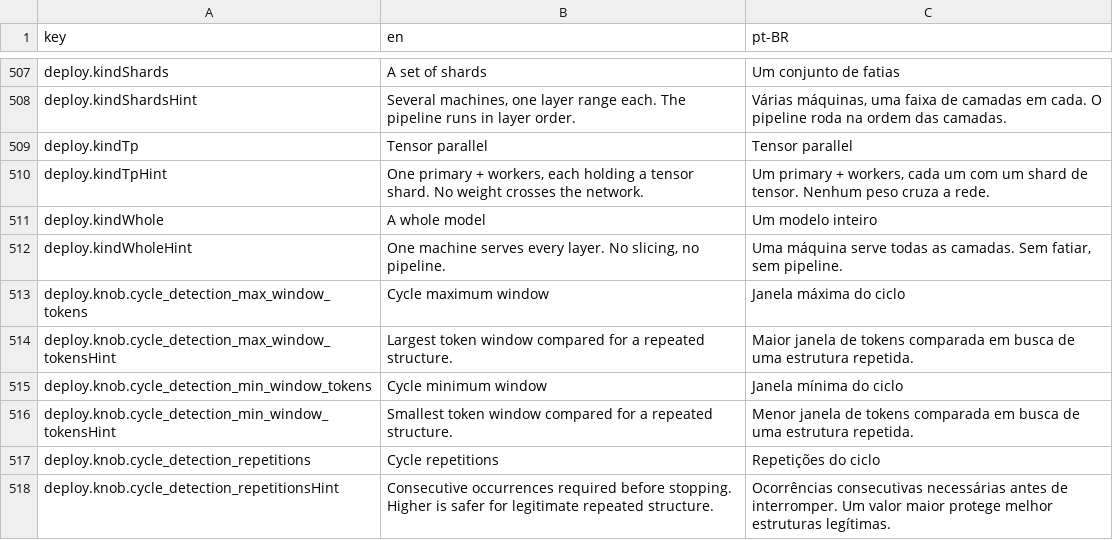
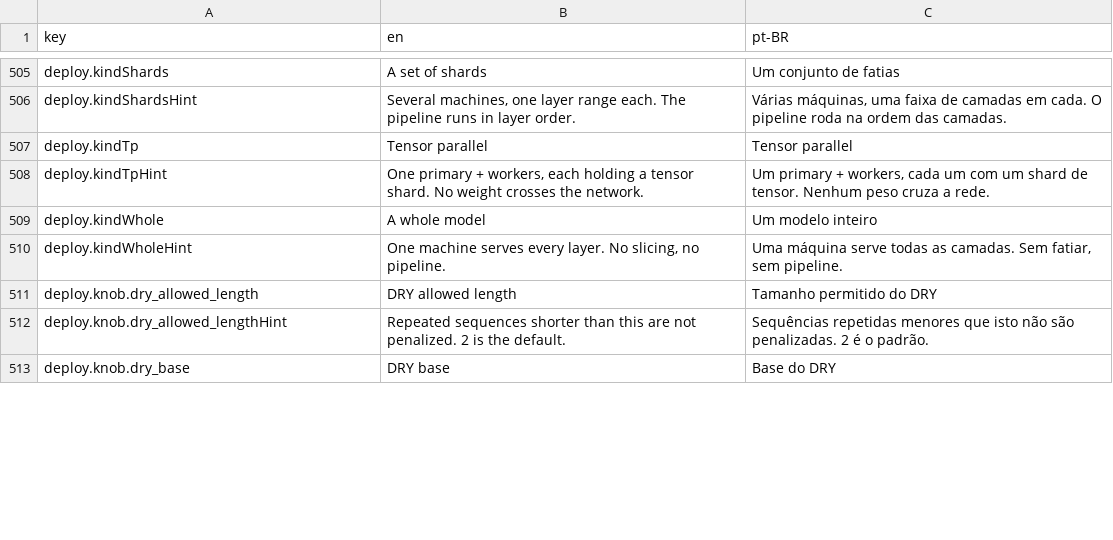
Before and after one commit to pieceofmindcloud/pom, a CSV file: apps/frontend/src/i18n/messages.csv, drawn as a sheet; only a part is shown, gaps mark what is left out; the diff covers the shown part only.

```diff
--- a/apps/frontend/src/i18n/messages.csv
+++ b/apps/frontend/src/i18n/messages.csv
@@ -512,7 +510,4 @@ deploy.kindWhole,A whole model,Um modelo inteiro
 deploy.kindWholeHint,"One machine serves every layer. No slicing, no pipeline.","Uma máquina serve todas as camadas. Sem fatiar, sem pipeline."
-deploy.knob.cycle_detection_max_window_tokens,Cycle maximum window,Janela máxima do ciclo
-deploy.knob.cycle_detection_max_window_tokensHint,Largest token window compared for a repeated structure.,Maior janela de tokens comparada em busca de uma estrutura repetida.
-deploy.knob.cycle_detection_min_window_tokens,Cycle minimum window,Janela mínima do ciclo
-deploy.knob.cycle_detection_min_window_tokensHint,Smallest token window compared for a repeated structure.,Menor janela de tokens comparada em busca de uma estrutura repetida.
-deploy.knob.cycle_detection_repetitions,Cycle repetitions,Repetições do ciclo
-deploy.knob.cycle_detection_repetitionsHint,Consecutive occurrences required before stopping. Higher is safer for legitimate repeated structure.,Ocorrências consecutivas necessárias antes de interromper. Um valor maior protege melhor estruturas legítimas.
+deploy.knob.dry_allowed_length,DRY allowed length,Tamanho permitido do DRY
+deploy.knob.dry_allowed_lengthHint,Repeated sequences shorter than this are not penalized. 2 is the default.,Sequências repetidas menores que isto não são penalizadas. 2 é o padrão.
+deploy.knob.dry_base,DRY base,Base do DRY
```
Also changed, not shown: 28 added rows and 5 removed rows elsewhere in this file, 42 other files.
